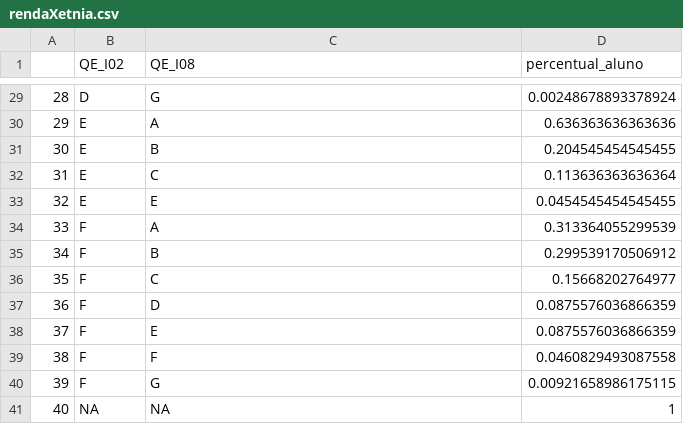
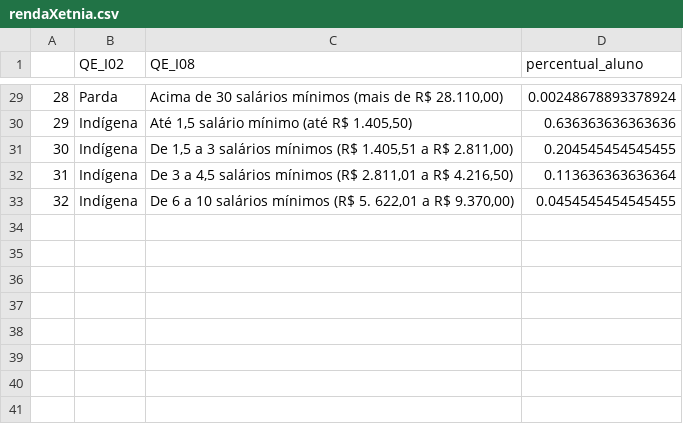
Before and after one commit to diogoflorencio/Visualizacao-de-Dados, a CSV file: pos/lab2/rendaXetnia.csv, drawn as a sheet; only a part is shown, gaps mark what is left out; the diff covers the shown part only.

```diff
--- a/pos/lab2/rendaXetnia.csv
+++ b/pos/lab2/rendaXetnia.csv
@@ -29,13 +29,5 @@
-"28","D","G",0.00248678893378924
-"29","E","A",0.636363636363636
-"30","E","B",0.204545454545455
-"31","E","C",0.113636363636364
-"32","E","E",0.0454545454545455
-"33","F","A",0.313364055299539
-"34","F","B",0.299539170506912
-"35","F","C",0.15668202764977
-"36","F","D",0.0875576036866359
-"37","F","E",0.0875576036866359
-"38","F","F",0.0460829493087558
-"39","F","G",0.00921658986175115
-"40",NA,NA,1
+28,Parda,"Acima de 30 salários mínimos (mais de R$ 28.110,00)",0.00248678893378924
+29,Indígena," Até 1,5 salário mínimo (até R$ 1.405,50)",0.636363636363636
+30,Indígena,"De 1,5 a 3 salários mínimos (R$ 1.405,51 a R$ 2.811,00)",0.204545454545455
+31,Indígena,"De 3 a 4,5 salários mínimos (R$ 2.811,01 a R$ 4.216,50)",0.113636363636364
+32,Indígena,"De 6 a 10 salários mínimos (R$ 5. 622,01 a R$ 9.370,00)",0.0454545454545455
```
Also changed, not shown: 54 edited cells elsewhere in this file.
